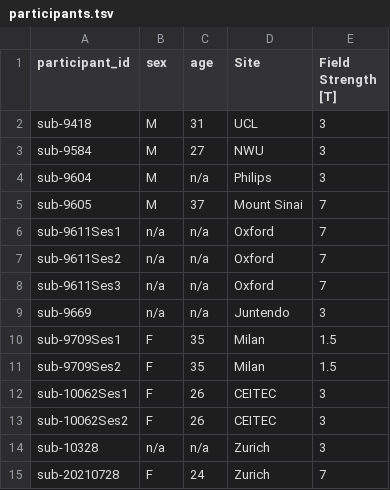
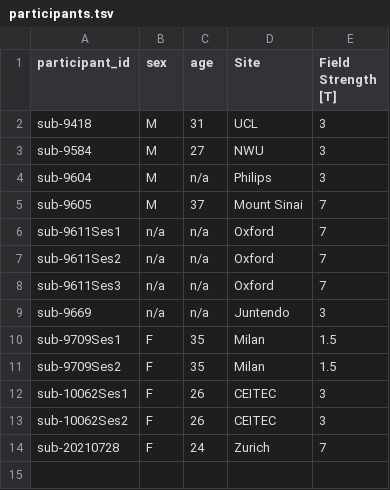
Before and after one commit to sct-pipeline/gm-challenge-data, a TSV file: participants.tsv, drawn as a sheet.

```diff
--- a/participants.tsv
+++ b/participants.tsv
@@ -13,3 +13,2 @@ sub-10062Ses1	F	26	CEITEC	3
 sub-10062Ses2	F	26	CEITEC	3
-sub-10328	n/a	n/a	Zurich	3
 sub-20210728	F	24	Zurich	7
```
Also changed, not shown: 6 other files.
